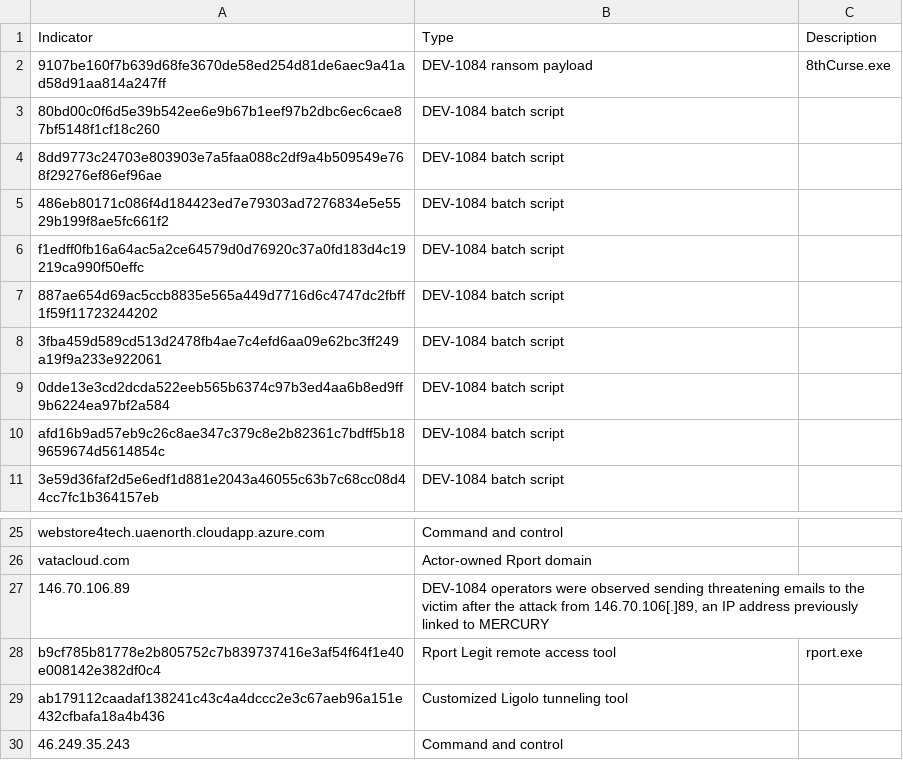
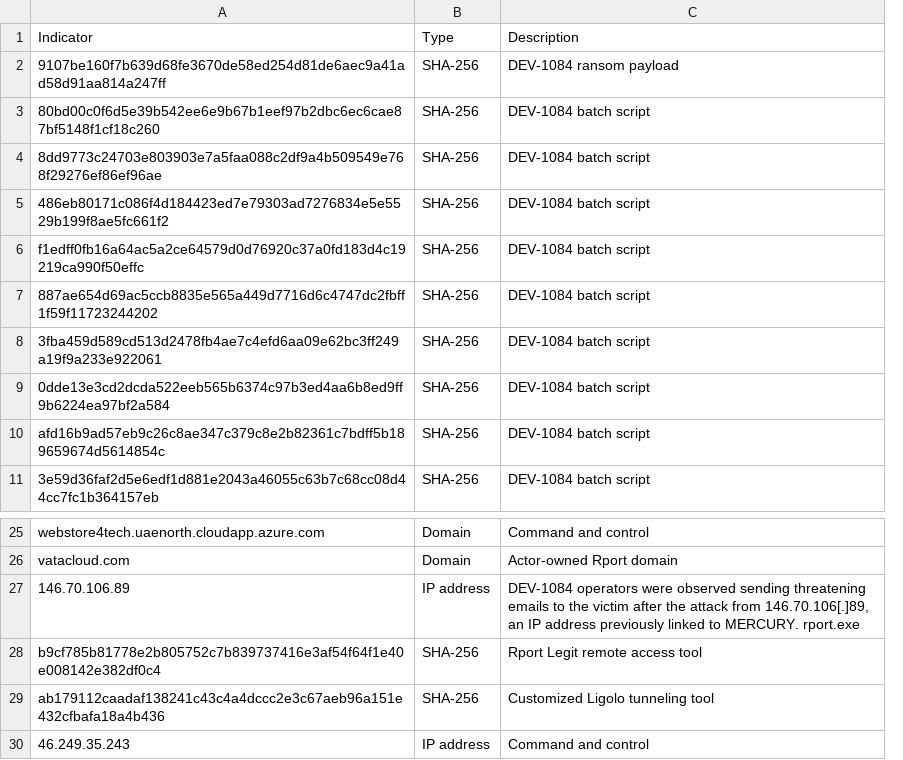
Before and after one commit to LearningKijo/KQL, a CSV file: KQL-XDR-Hunting/ThreatHunting/IOCs-Folder/MangoSandstorm-Storm-1084-IOCs-042023.csv, drawn as a sheet; only a part is shown, gaps mark what is left out; removed rows and columns are numbered as before the commit, all else as after; the diff names each change by its address in the sheet, - before the commit and + after, or states it on an @@ line.

Commit message:
Add files via upload

```diff
--- a/KQL-XDR-Hunting/ThreatHunting/IOCs-Folder/MangoSandstorm-Storm-1084-IOCs-042023.csv
+++ b/KQL-XDR-Hunting/ThreatHunting/IOCs-Folder/MangoSandstorm-Storm-1084-IOCs-042023.csv
+column B, rows 1-11: Type | SHA-256 | SHA-256 | SHA-256 | SHA-256 | SHA-256 | SHA-256 | SHA-256 | SHA-256 | SHA-256 | SHA-256; rows 25-30: Domain | Domain | IP address | SHA-256 | SHA-256 | IP address
-column C, rows 1-2: Description | 8thCurse.exe; row 28: rport.exe
-C1: Type
+C1: Description
-C27: …linked to MERCURY
+C27: …linked to MERCURY. rport.exe
```
